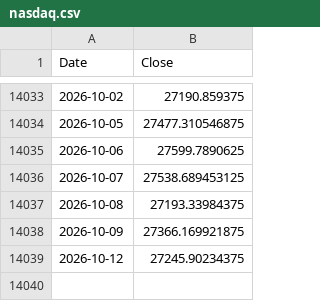
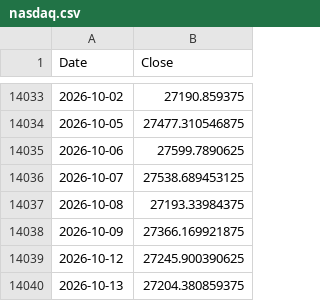
Before and after one commit to ljmvictor/us-economic-tracker, a CSV file: data/nasdaq.csv, drawn as a sheet; only a part is shown, gaps mark what is left out.

```diff
--- a/data/nasdaq.csv
+++ b/data/nasdaq.csv
@@ -14038,2 +14038,3 @@ Date,Close
 2026-10-09,27366.169921875
-2026-10-12,27245.90234375
+2026-10-12,27245.900390625
+2026-10-13,27204.380859375
```
Also changed, not shown: data/djia.csv, data/sp500.csv.
